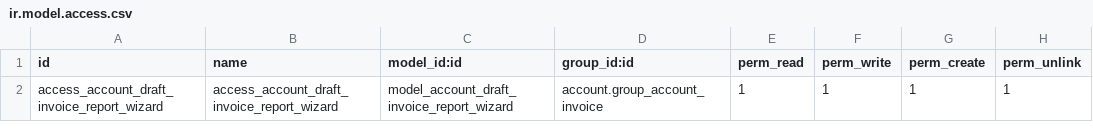
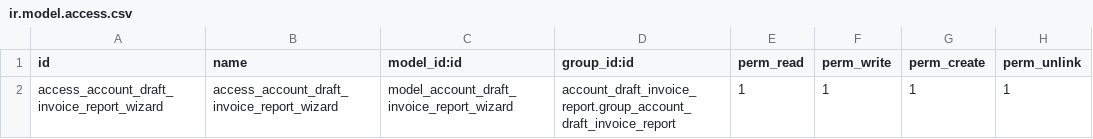
Before and after one commit to calyx-servicios/grupopgk, a CSV file: account_draft_invoice_report/security/ir.model.access.csv, drawn as a sheet.

Commit message:
[UPD][account_draft_invoice_report][15.0.1.0.3]

```diff
--- a/account_draft_invoice_report/security/ir.model.access.csv
+++ b/account_draft_invoice_report/security/ir.model.access.csv
@@ -1,2 +1,2 @@
 id,name,model_id:id,group_id:id,perm_read,perm_write,perm_create,perm_unlink
-access_account_draft_invoice_report_wizard,access_account_draft_invoice_report_wizard,model_account_draft_invoice_report_wizard,account.group_account_invoice,1,1,1,1
+access_account_draft_invoice_report_wizard,access_account_draft_invoice_report_wizard,model_account_draft_invoice_report_wizard,account_draft_invoice_report.group_account_draft_invoice_report,1,1,1,1
```
Also changed, not shown: 7 other files.
